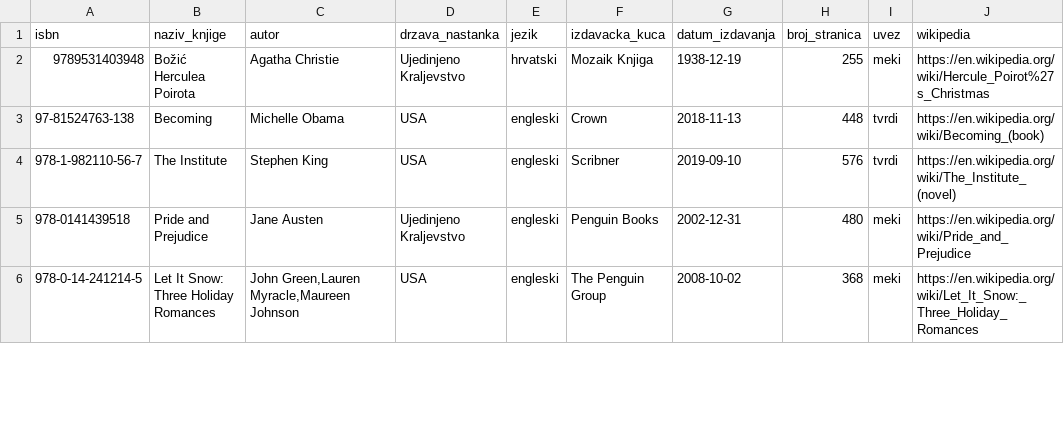
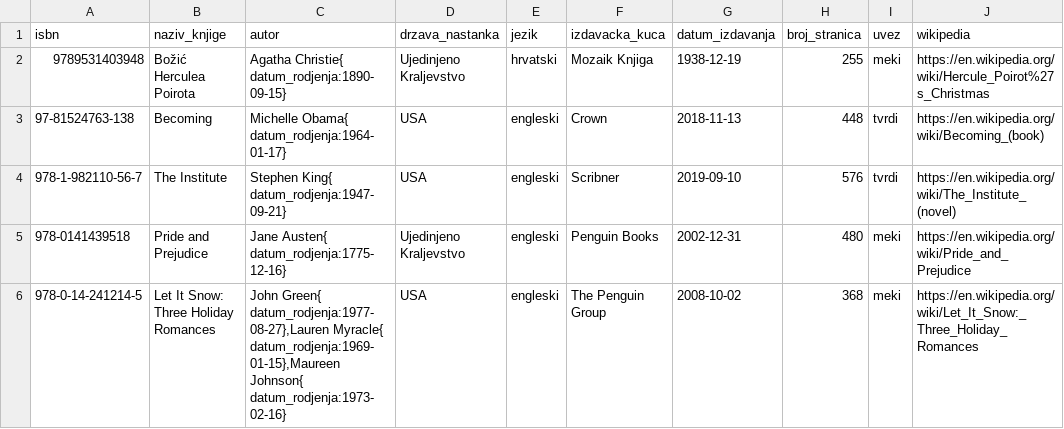
Before and after one commit to BTN3/Laboratorijske-vjezbe-iz-OR, a CSV file: Knjige.csv, drawn as a sheet; only a part is shown; the diff covers the shown part only; the diff names each change by its address in the sheet, - before the commit and + after, or states it on an @@ line.

Commit message:
Dodan atribut 'datum_rodjenja' autorima

```diff
--- a/Knjige.csv
+++ b/Knjige.csv
-C2 (autor): Agatha Christie
+C2 (autor): Agatha Christie{ datum_rodjenja:1890-09-15}
-C3 (autor): Michelle Obama
+C3 (autor): Michelle Obama{ datum_rodjenja:1964-01-17}
-C4 (autor): Stephen King
+C4 (autor): Stephen King{ datum_rodjenja:1947-09-21}
-C5 (autor): Jane Austen
+C5 (autor): Jane Austen{ datum_rodjenja:1775-12-16}
-C6 (autor): John Green,Lauren Myracle,Maureen Johnson
+C6 (autor): John Green{ datum_rodjenja:1977-08-27},Lauren Myracle{ datum_rodjenja:1969-01-15},Maureen Johnson{ datum_rodjenja:1973-02-16}
```
Also changed, not shown: 5 edited cells elsewhere in this file.
